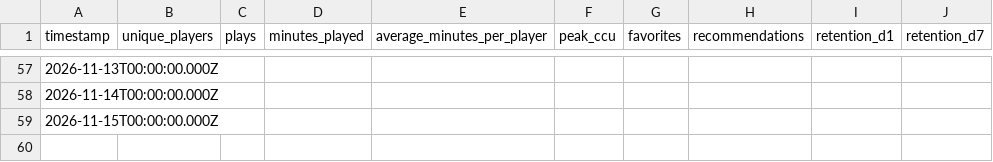
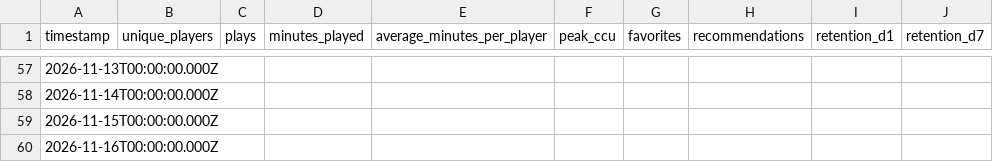
Before and after one commit to abafaboy/islandpulse, a CSV file: data/9752-7254-5801.csv, drawn as a sheet; only a part is shown, gaps mark what is left out.

```diff
--- a/data/9752-7254-5801.csv
+++ b/data/9752-7254-5801.csv
@@ -59 +59,2 @@ timestamp,unique_players,plays,minutes_played,average_minutes_per_player,peak_cc
 2026-11-15T00:00:00.000Z,,,,,,,,,
+2026-11-16T00:00:00.000Z,,,,,,,,,
```
Also changed, not shown: data/0925-4822-4538.csv, 1 other file.
